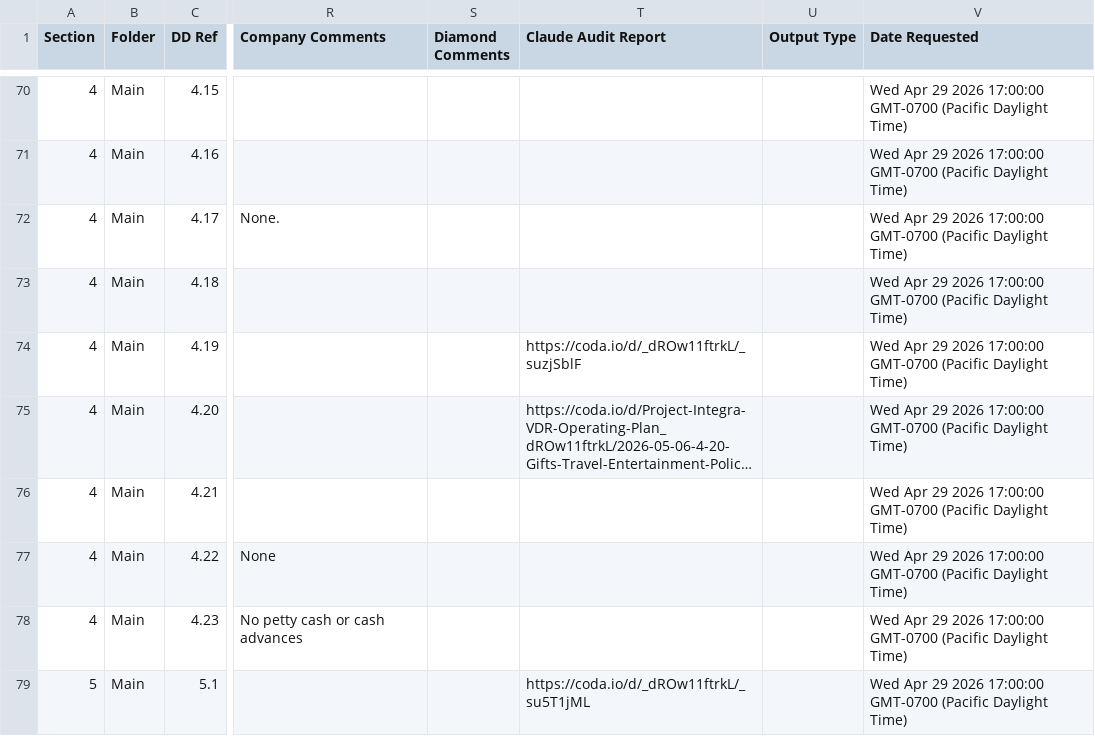
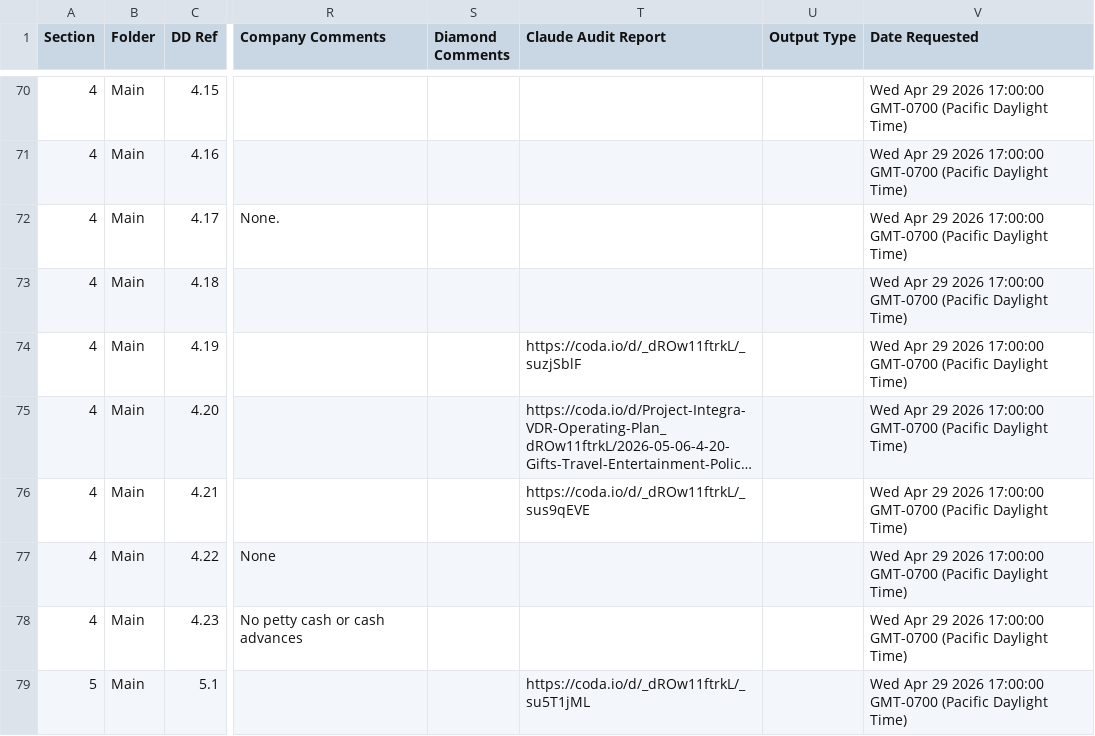
Before and after one commit to tbettles-code/integra-dd-data, a CSV file: data/internal_full.csv, drawn as a sheet; only a part is shown, gaps mark what is left out; long unchanged cells end in …; the diff names each change by its address in the sheet, - before the commit and + after, or states it on an @@ line.

Commit message:
Update DD external view — 2026-05-17T20:48:01.126Z

```diff
--- a/data/internal_full.csv
+++ b/data/internal_full.csv
-T76 (Claude Audit Report): (empty)
+T76 (Claude Audit Report): https://coda.io/d/_dROw11ftrkL/_sus9qEVE
```
